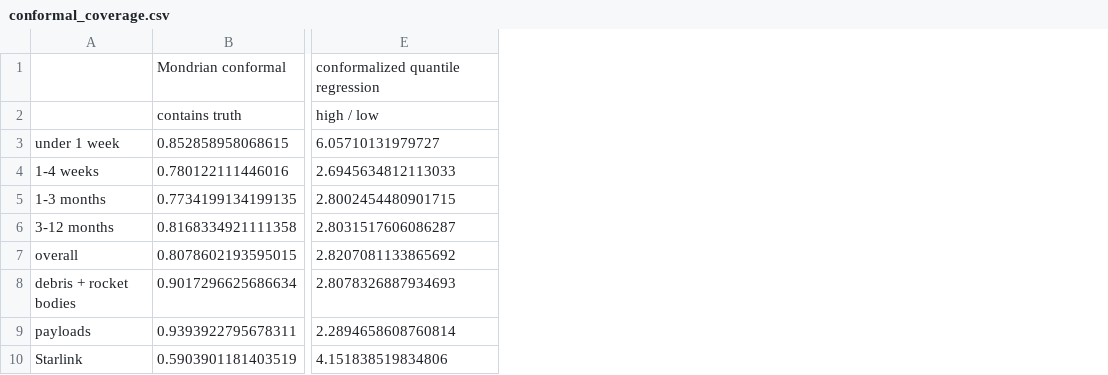
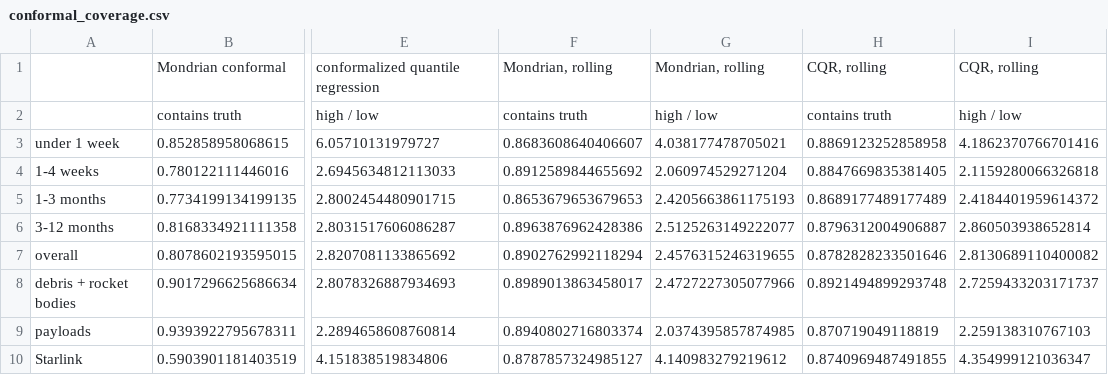
Before and after one commit to yatharthjag2008/Satellite_Reentry_Prediction, a CSV file: results/conformal_coverage.csv, drawn as a sheet; only a part is shown, gaps mark what is left out; the diff names each change by its address in the sheet, - before the commit and + after, or states it on an @@ line.

```diff
--- a/results/conformal_coverage.csv
+++ b/results/conformal_coverage.csv
+column F, rows 1-10: Mondrian, rolling | contains truth | 0.8683608640406607 | 0.8912589844655692 | 0.8653679653679653 | 0.8963876962428386 | 0.8902762992118294 | 0.8989013863458017 | 0.8940802716803374 | 0.8787857324985127
+column G, rows 1-10: Mondrian, rolling | high / low | 4.038177478705021 | 2.060974529271204 | 2.4205663861175193 | 2.5125263149222077 | 2.4576315246319655 | 2.4727227305077966 | 2.0374395857874985 | 4.140983279219612
+column H, rows 1-10: CQR, rolling | contains truth | 0.8869123252858958 | 0.8847669835381405 | 0.8689177489177489 | 0.8796312004906887 | 0.8782828233501646 | 0.8921494899293748 | 0.870719049118819 | 0.8740969487491855
+column I, rows 1-10: CQR, rolling | high / low | 4.1862370766701416 | 2.1159280066326818 | 2.4184401959614372 | 2.860503938652814 | 2.8130689110400082 | 2.7259433203171737 | 2.259138310767103 | 4.354999121036347
```
